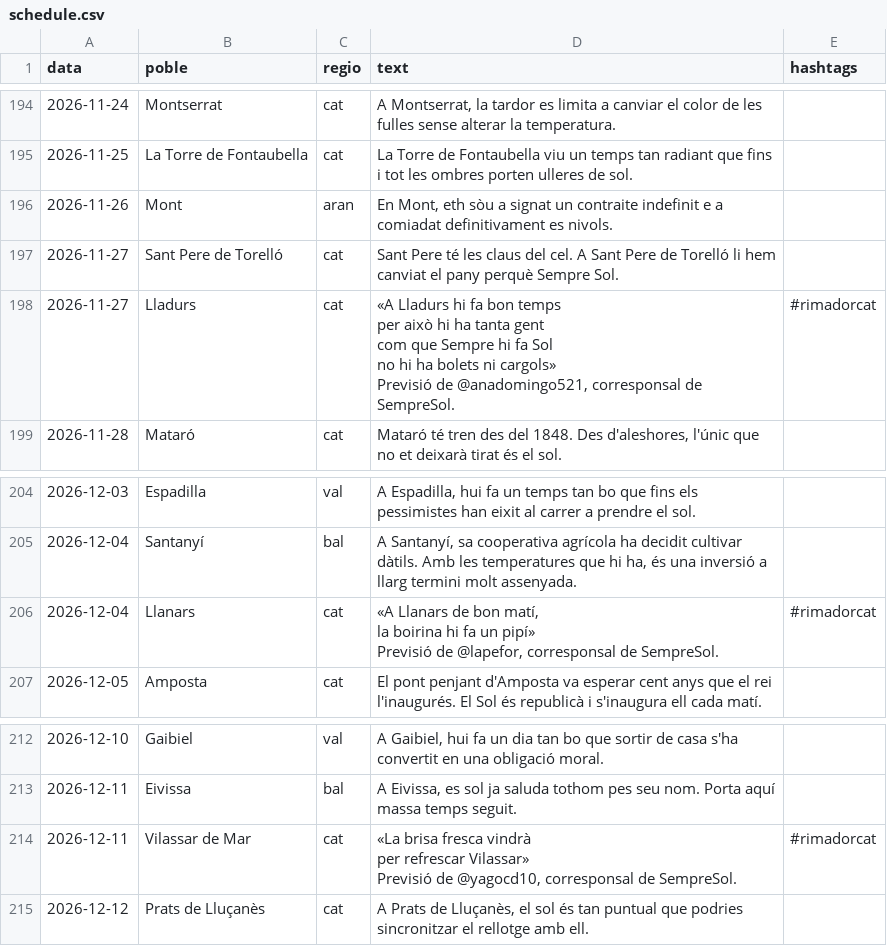
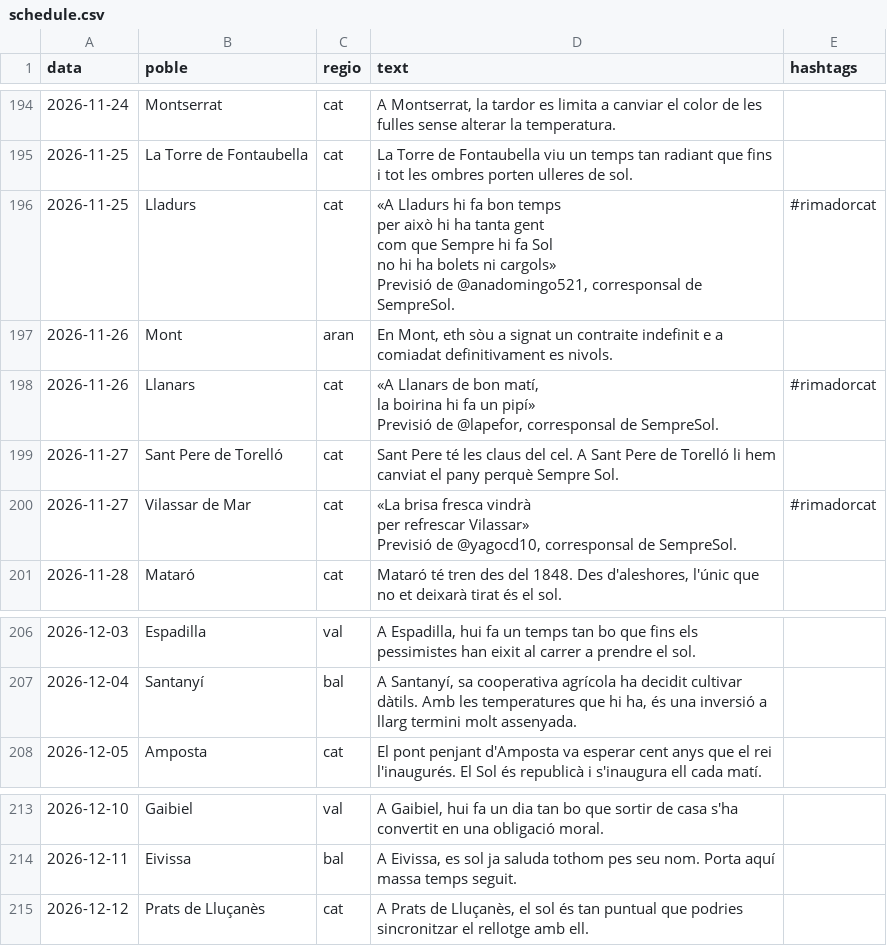
Before and after one commit to ncalbet/sempresol, a CSV file: sempresol-instagram/data/schedule.csv, drawn as a sheet; only a part is shown, gaps mark what is left out; removed rows and columns are numbered as before the commit, all else as after; ↵ is a line break in a cell; the diff names each change by its address in the sheet, - before the commit and + after, or states it on an @@ line.

```diff
--- a/sempresol-instagram/data/schedule.csv
+++ b/sempresol-instagram/data/schedule.csv
+row 196: 2026-11-25 | Lladurs | cat | «A Lladurs hi fa bon temps ↵ per això hi ha tanta gent ↵ com que Sempre hi fa Sol ↵ no hi ha bolets ni cargols» ↵ Previsió de @anadomingo521, corresponsal de SempreSol. | #rimadorcat
+row 198: 2026-11-26 | Llanars | cat | «A Llanars de bon matí, ↵ la boirina hi fa un pipí» ↵ Previsió de @lapefor, corresponsal de SempreSol. | #rimadorcat
-B200 (poble): Lladurs
+B200 (poble): Vilassar de Mar
-D200 (text): «A Lladurs hi fa bon temps ↵ per això hi ha tanta gent ↵ com que Sempre hi fa Sol ↵ no hi ha bolets ni cargols» ↵ Previsió de @anadomingo521, corresponsal de…
+D200 (text): «La brisa fresca vindrà ↵ per refrescar Vilassar» ↵ Previsió de @yagocd10, corresponsal de…
-row 206: 2026-12-04 | Llanars | cat | «A Llanars de bon matí, ↵ la boirina hi fa un pipí» ↵ Previsió de @lapefor, corresponsal de SempreSol. | #rimadorcat
-row 214: 2026-12-11 | Vilassar de Mar | cat | «La brisa fresca vindrà ↵ per refrescar Vilassar» ↵ Previsió de @yagocd10, corresponsal de SempreSol. | #rimadorcat
```
